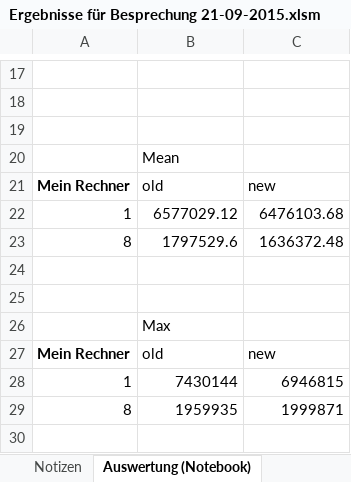
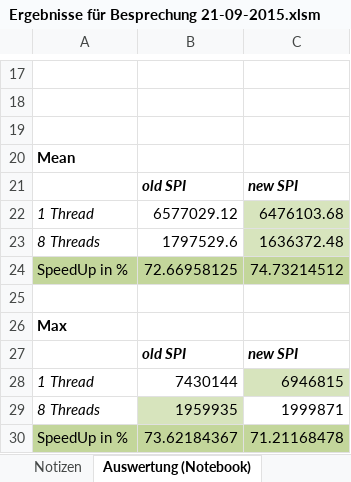
Before and after one commit to SaschaPeukert/BelegParallelAlgorithmsNeo4j, an Excel workbook: Dokumente/Ergebnisse für Besprechung 21-09-2015.xlsm, sheet Auswertung (Notebook), drawn as a sheet; only a part is shown, gaps mark what is left out; values as stored, in another font and other column widths than the file's, no borders; charts and pictures not drawn; removed rows and columns are numbered as before the commit, all else as after; the diff names each change by its address in the sheet, - before the commit and + after, or states it on an @@ line.

```diff
--- a/Dokumente/Ergebnisse für Besprechung 21-09-2015.xlsm (sheet Auswertung (Notebook))
+++ b/Dokumente/Ergebnisse für Besprechung 21-09-2015.xlsm (sheet Auswertung (Notebook))
-row 20:  | Mean
-row 21: Mein Rechner | old | new
+row 20: Mean
+row 21:  | old SPI | new SPI
-A22: 1
+A22: 1 Thread
-A22:A23 italic: off
+A22:A23 italic: on
-C22:C23 fill: none
+C22:C23 fill: #D7E4BD
-A23: 8
+A23: 8 Threads
+row 24: SpeedUp in % | 72.66958125 | 74.73214512
-A26: (empty)
+A26: Max
-row 26:  | Max
-row 27: Mein Rechner | old | new
+row 27:  | old SPI | new SPI
-A28: 1
+A28: 1 Thread
-A28:A29 italic: off
+A28:A29 italic: on
-C28 fill: none
+C28 fill: #D7E4BD
-A29: 8
+A29: 8 Threads
-B29 fill: none
+B29 fill: #D7E4BD
+row 30: SpeedUp in % | 73.62184367 | 71.21168478
```
Also changed, not shown: sheet Auswertung (Testrechner), sheet Notizen, charts or pictures, 10 other files.
